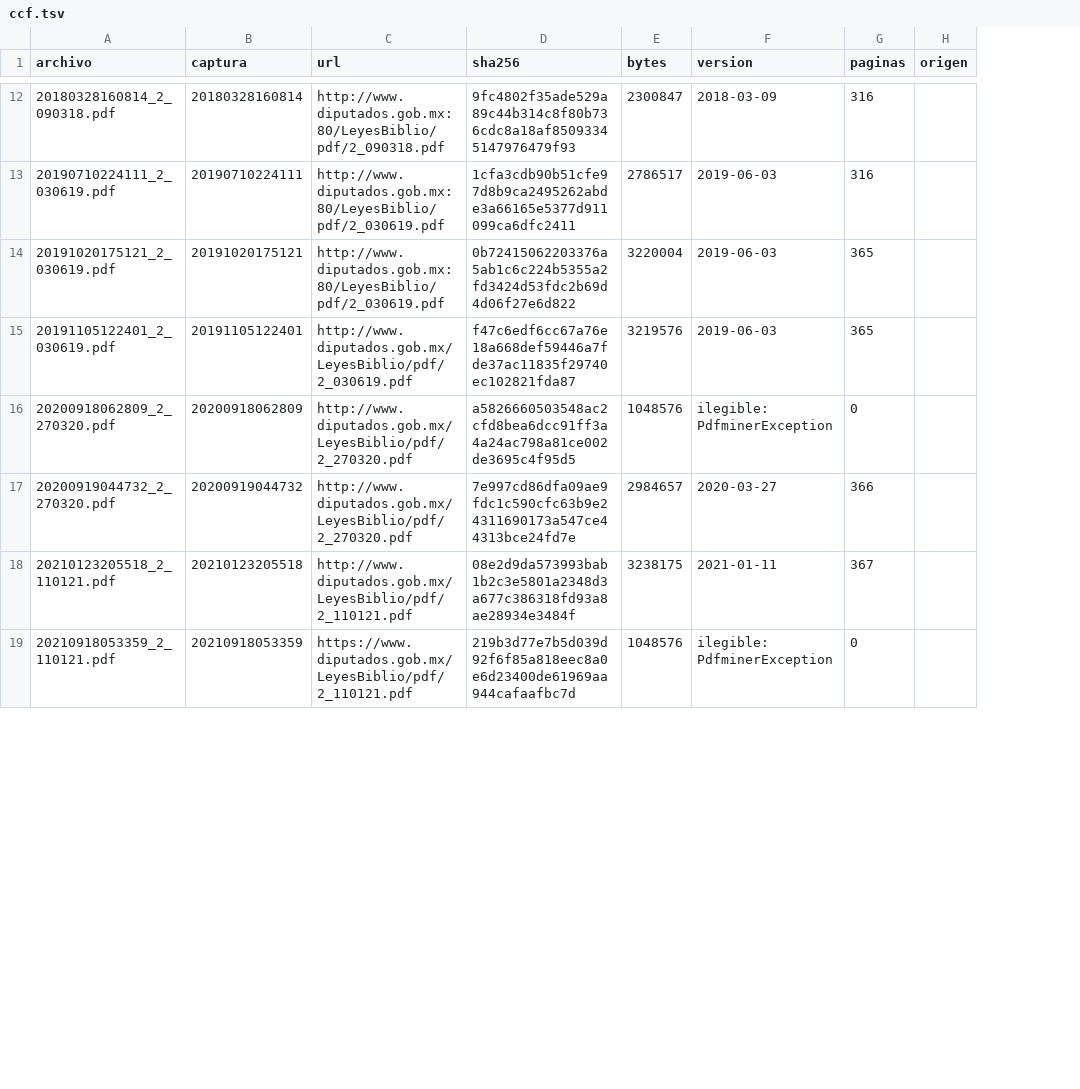
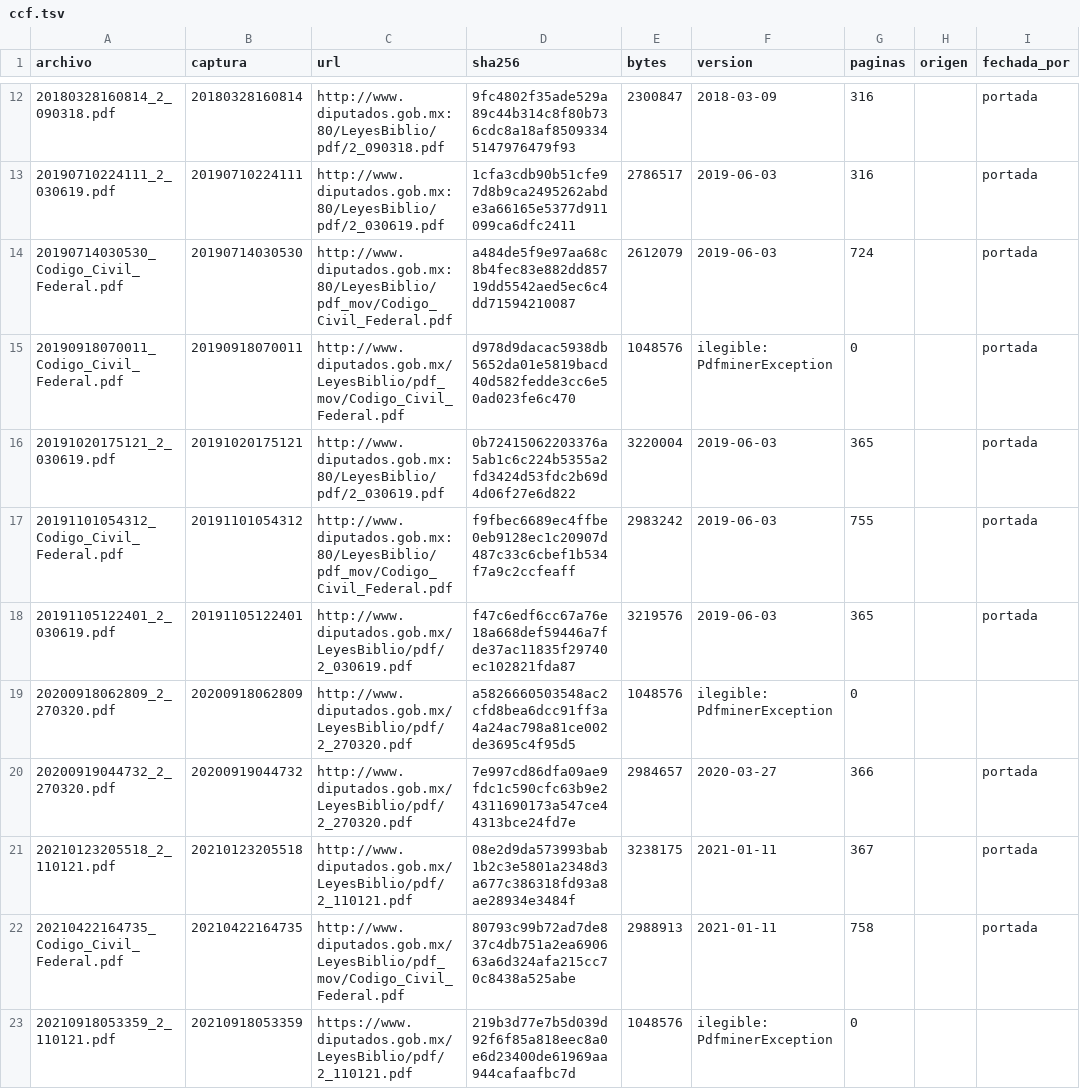
Before and after one commit to OpenCodice/historico-extractor, a TSV file: manifiestos/ccf.tsv, drawn as a sheet; only a part is shown, gaps mark what is left out; the diff covers the shown part only; the diff names each change by its address in the sheet, - before the commit and + after, or states it on an @@ line.

```diff
--- a/manifiestos/ccf.tsv
+++ b/manifiestos/ccf.tsv
+column I (fechada_por), rows 12-13: portada | portada; row 16: portada; rows 18-21: portada |  | portada | portada
+row 14: 20190714030530_Codigo_Civil_Federal.pdf | 20190714030530 | http://www.diputados.gob.mx:80/LeyesBiblio/pdf_mov/Codigo_Civil_Federal.pdf | a484de5f9e97aa68c8b4fec83e882dd85719dd5542aed5ec6c4dd71594210087 | 2612079 | 2019-06-03 | 724 |  | portada
+row 15: 20190918070011_Codigo_Civil_Federal.pdf | 20190918070011 | http://www.diputados.gob.mx/LeyesBiblio/pdf_mov/Codigo_Civil_Federal.pdf | d978d9dacac5938db5652da01e5819bacd40d582fedde3cc6e50ad023fe6c470 | 1048576 | ilegible: PdfminerException | 0 |  | portada
+row 17: 20191101054312_Codigo_Civil_Federal.pdf | 20191101054312 | http://www.diputados.gob.mx:80/LeyesBiblio/pdf_mov/Codigo_Civil_Federal.pdf | f9fbec6689ec4ffbe0eb9128ec1c20907d487c33c6cbef1b534f7a9c2ccfeaff | 2983242 | 2019-06-03 | 755 |  | portada
+row 22: 20210422164735_Codigo_Civil_Federal.pdf | 20210422164735 | http://www.diputados.gob.mx/LeyesBiblio/pdf_mov/Codigo_Civil_Federal.pdf | 80793c99b72ad7de837c4db751a2ea690663a6d324afa215cc70c8438a525abe | 2988913 | 2021-01-11 | 758 |  | portada
```
Also changed, not shown: 4 added rows elsewhere in this file, manifiestos/ccom.tsv, manifiestos/cfpc.tsv, 46 other files.
